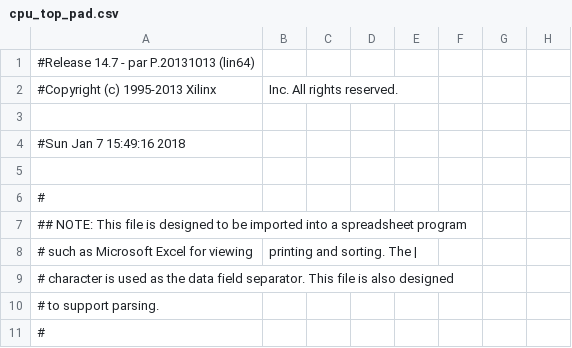
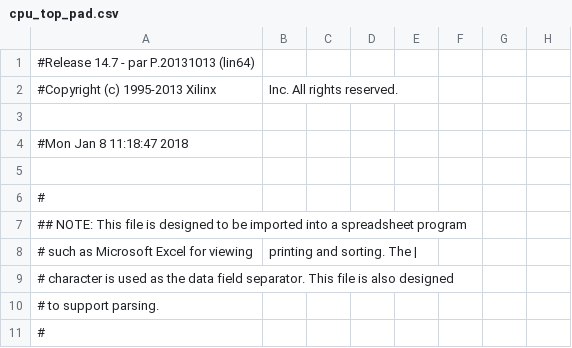
Before and after one commit to bipt-urt/Stardust, a CSV file: Stardust/cpu_top_pad.csv, drawn as a sheet; only a part is shown; the diff names each change by its address in the sheet, - before the commit and + after, or states it on an @@ line.

```diff
--- a/Stardust/cpu_top_pad.csv
+++ b/Stardust/cpu_top_pad.csv
-A4: #Sun Jan 7 15:49:16 2018
+A4: #Mon Jan 8 11:18:47 2018
```
Also changed, not shown: 43 other files.
